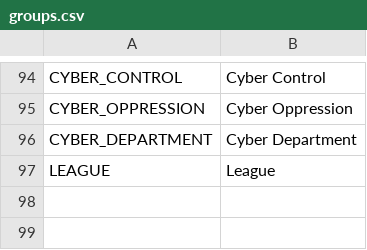
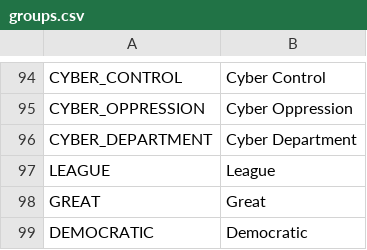
Before and after one commit to V-ktor/HC, a CSV file: translations/groups.csv, drawn as a sheet; only a part is shown, gaps mark what is left out; the diff names each change by its address in the sheet, - before the commit and + after, or states it on an @@ line.

Commit message:
Add missing translations.

```diff
--- a/translations/groups.csv
+++ b/translations/groups.csv
+row 98: GREAT | Great
+row 99: DEMOCRATIC | Democratic
```
Also changed, not shown: translations/help.csv, translations/menu.csv, 3 other files.
